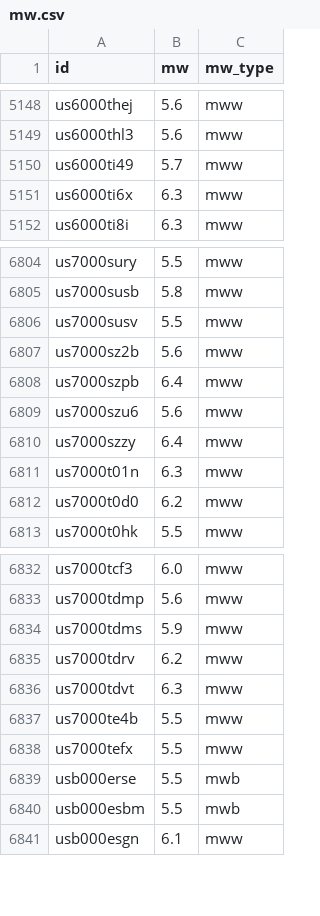
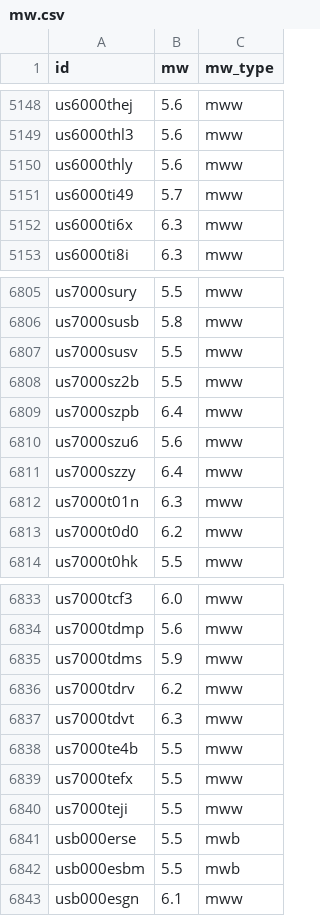
Before and after one commit to judithhubbard/earthquake-stats, a CSV file: pipeline/mw.csv, drawn as a sheet; only a part is shown, gaps mark what is left out.

```diff
--- a/pipeline/mw.csv
+++ b/pipeline/mw.csv
@@ -5149,2 +5149,3 @@ us6000thej,5.6,mww
 us6000thl3,5.6,mww
+us6000thly,5.6,mww
 us6000ti49,5.7,mww
@@ -6806,3 +6807,3 @@ us7000susb,5.8,mww
 us7000susv,5.5,mww
-us7000sz2b,5.6,mww
+us7000sz2b,5.5,mww
 us7000szpb,6.4,mww
@@ -6838,2 +6839,3 @@ us7000te4b,5.5,mww
 us7000tefx,5.5,mww
+us7000teji,5.5,mww
 usb000erse,5.5,mwb
```
